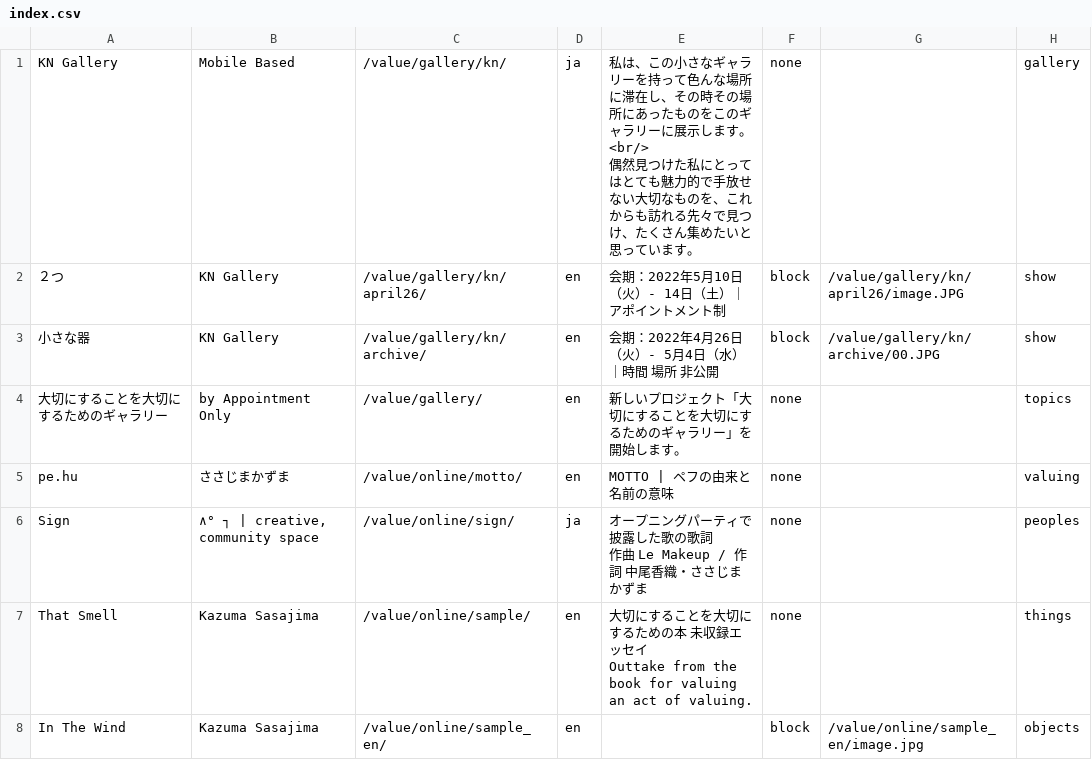
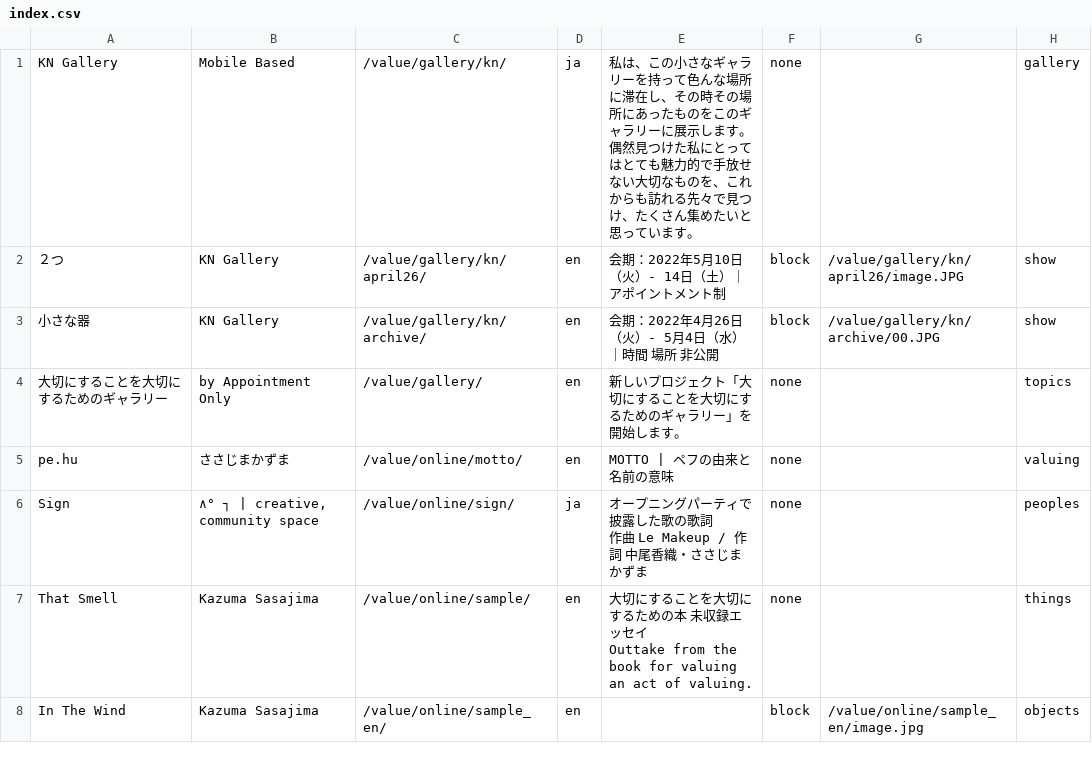
Before and after one commit to pe-hu/value, a CSV file: index/index.csv, drawn as a sheet; only a part is shown.

Commit message:
Update index.csv

```diff
--- a/index/index.csv
+++ b/index/index.csv
@@ -1,3 +1,3 @@
-KN Gallery,"Mobile Based",/value/gallery/kn/,ja,"私は、この小さなギャラリーを持って色んな場所に滞在し、その時その場所にあったものをこのギャラリーに展示します。<br/>
-偶然見つけた私にとってはとても魅力的で手放せない大切なものを、これからも訪れる先々で見つけ、たくさん集めたいと思っています。",none,,gallery
+KN Gallery,"Mobile Based",/value/gallery/kn/,ja,"私は、この小さなギャラリーを持って色んな場所に滞在し、その時その場所にあったものをこのギャラリーに展示します。
+偶然見つけた私にとってはとても魅力的で手放せない大切なものを、これからも訪れる先々で見つけ、たくさん集めたいと思っています。",none,,gallery
 ２つ,"KN Gallery",/value/gallery/kn/april26/,en,"会期：2022年5月10日（火）- 14日（土）｜アポイントメント制",block,/value/gallery/kn/april26/image.JPG,show
```
